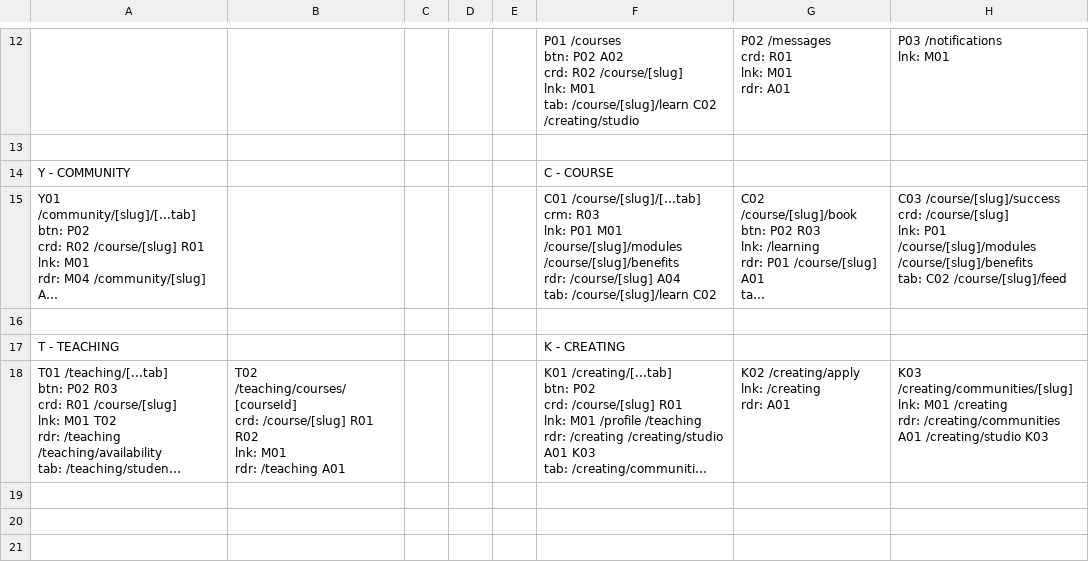
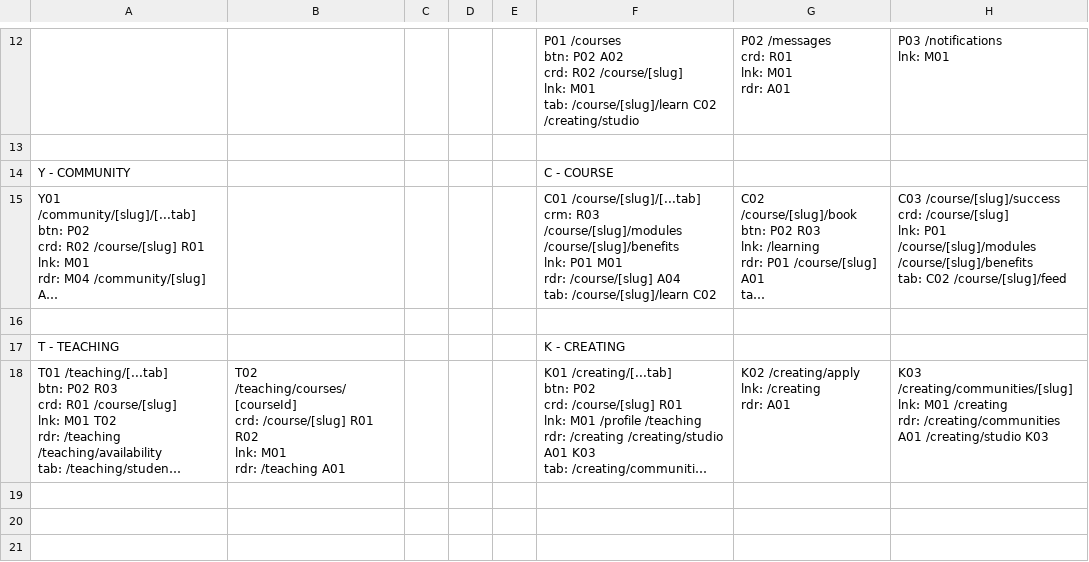
Before and after one commit to PeerloopLLC/peerloop-docs, a TSV file: docs/as-designed/ROUTE-GRID-MAP.tsv, drawn as a sheet; only a part is shown, gaps mark what is left out; long unchanged cells end in …; ↵ is a line break in a cell; the diff names each change by its address in the sheet, - before the commit and + after, or states it on an @@ line.

```diff
--- a/docs/as-designed/ROUTE-GRID-MAP.tsv
+++ b/docs/as-designed/ROUTE-GRID-MAP.tsv
-F15: …crm: R03 ↵ lnk: P01 M01 /course/[slug]/modules /course/[slug]/benefits ↵ rdr: /course/[slug]…
+F15: …crm: R03 /course/[slug]/modules /course/[slug]/benefits ↵ lnk: P01 M01 ↵ rdr: /course/[slug]…
```
Also changed, not shown: docs/as-designed/ROUTE-GRID-REFERENCE.tsv, 13 other files.
